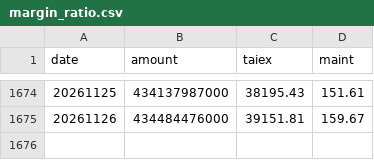
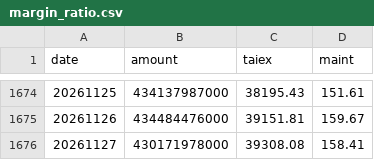
Before and after one commit to wilsonchengigs/tw-stock-tg, a CSV file: data/margin_ratio.csv, drawn as a sheet; only a part is shown, gaps mark what is left out; the diff names each change by its address in the sheet, - before the commit and + after, or states it on an @@ line.

```diff
--- a/data/margin_ratio.csv
+++ b/data/margin_ratio.csv
+row 1676: 20261127 | 430171978000 | 39308.08 | 158.41
```
Also changed, not shown: data/pcratio.csv, data/taiex_daily.csv, 1 other file.
